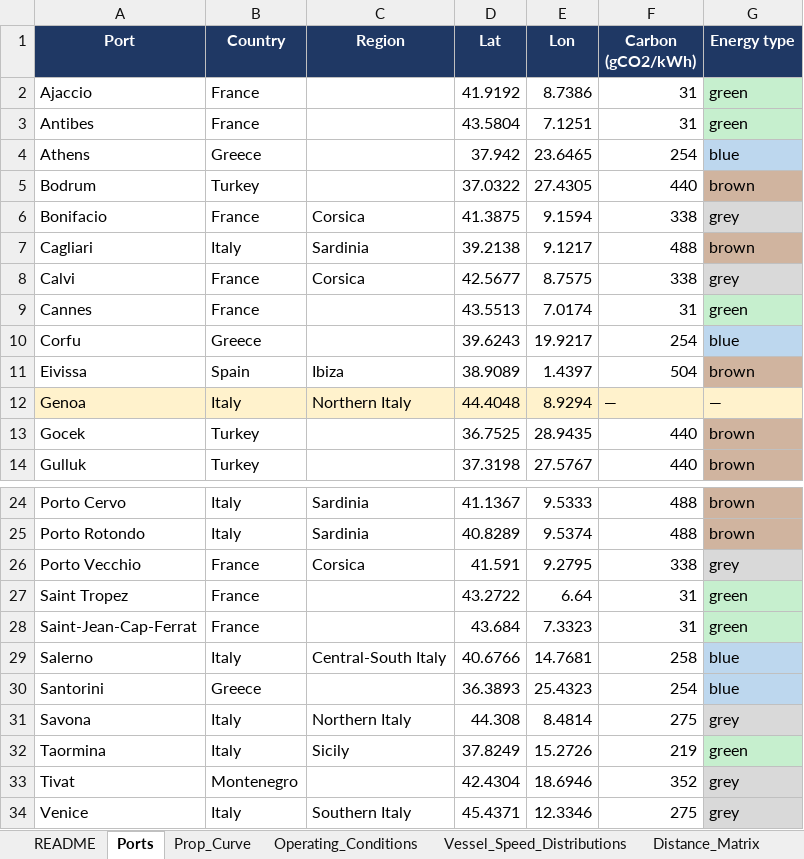
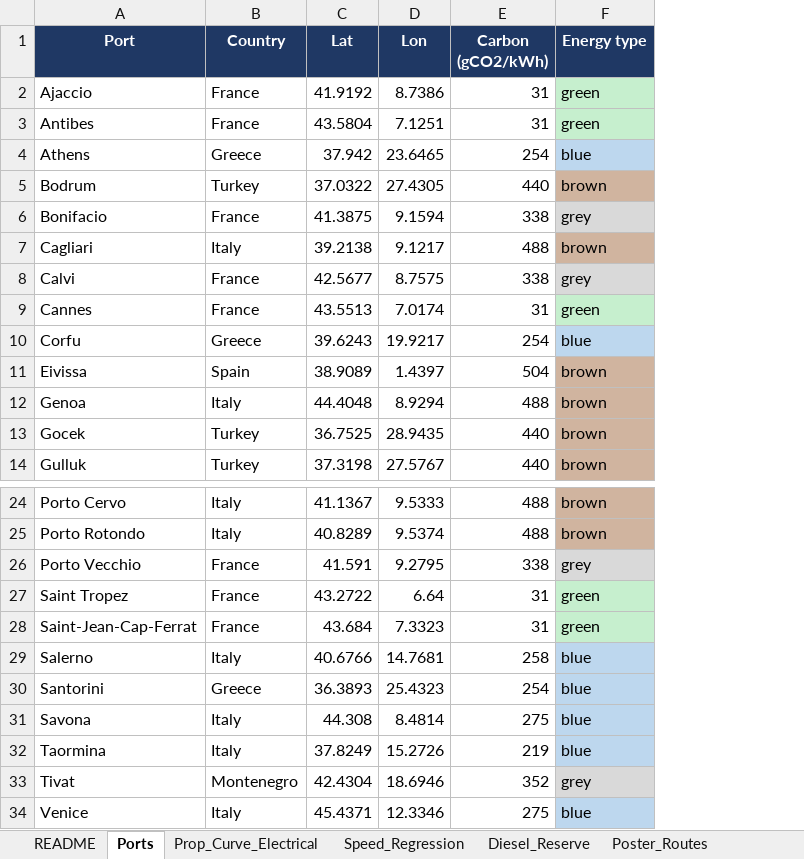
Before and after one commit to 9DotPuzzle/LEIP, an Excel workbook: LEIP_game_data.xlsx, sheet Ports, drawn as a sheet; only a part is shown, gaps mark what is left out; values as stored, in another font and other column widths than the file's, no borders; removed rows and columns are numbered as before the commit, all else as after; the diff names each change by its address in the sheet, - before the commit and + after, or states it on an @@ line.

```diff
--- a/LEIP_game_data.xlsx (sheet Ports)
+++ b/LEIP_game_data.xlsx (sheet Ports)
-sheet tab: Prop_Curve
+sheet tab: Prop_Curve_Electrical
-sheet tab: Operating_Conditions
+sheet tab: Speed_Regression
-sheet tab: Vessel_Speed_Distributions
+sheet tab: Diesel_Reserve
-sheet tab: Distance_Matrix
-column C (Region), rows 6-12: Corsica | Sardinia | Corsica |  |  | Ibiza | Northern Italy; rows 24-34: Sardinia | Sardinia | Corsica |  |  | Central-South Italy |  | Northern Italy | Sicily |  | Southern Italy
-A12:B12 fill: #FFF2CC
+A12:B12 fill: none
-C12:E12 fill: #FFF2CC
+C12:E12 fill: none
-E12 (Carbon (gCO2/kWh)): —
+E12 (Carbon (gCO2/kWh)): 488
-F12 (Energy type): —
+F12 (Energy type): brown
-F12 fill: #FFF2CC
+F12 fill: #D0B49F
-F31 (Energy type): grey
+F31 (Energy type): blue
-F31 fill: #D9D9D9
+F31 fill: #BDD7EE
-F32 (Energy type): green
+F32 (Energy type): blue
-F32 fill: #C6EFCE
+F32 fill: #BDD7EE
-F34 (Energy type): grey
+F34 (Energy type): blue
-F34 fill: #D9D9D9
+F34 fill: #BDD7EE
```
Also changed, not shown: sheet Diesel_Reserve, sheet Speed_Regression, sheet Poster_Routes, sheet README, sheet Prop_Curve_Electrical, LEIP_activities_data.xlsx, 1 other file.
